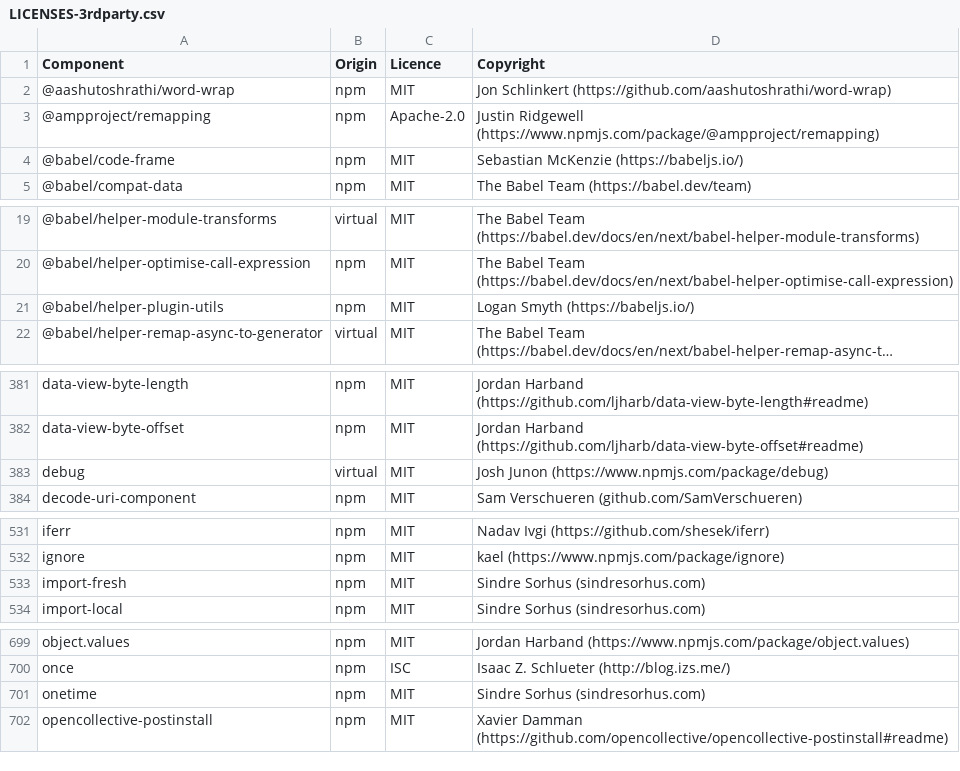
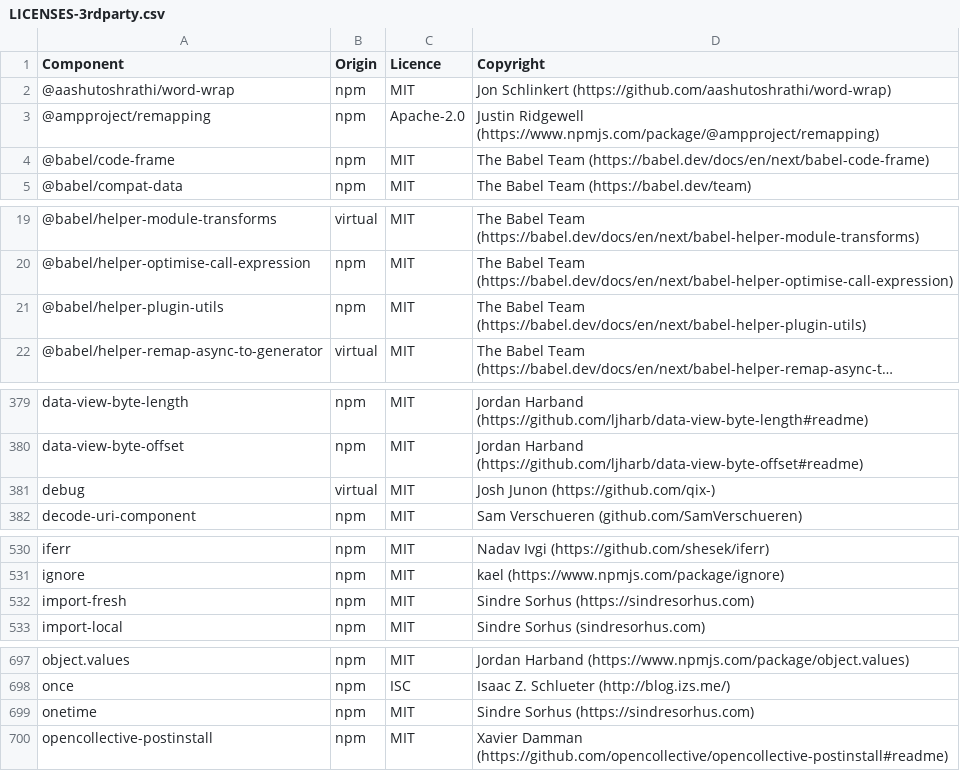
Before and after one commit to DataDog/build-plugins, a CSV file: LICENSES-3rdparty.csv, drawn as a sheet; only a part is shown, gaps mark what is left out; long unchanged cells end in …; addresses are those after the commit; the diff covers the shown part only; the diff names each change by its address in the sheet, - before the commit and + after, or states it on an @@ line.

```diff
--- a/LICENSES-3rdparty.csv
+++ b/LICENSES-3rdparty.csv
-D4 (Copyright): Sebastian McKenzie (https://babeljs.io/)
+D4 (Copyright): The Babel Team (https://babel.dev/docs/en/next/babel-code-frame)
-D21 (Copyright): Logan Smyth (https://babeljs.io/)
+D21 (Copyright): The Babel Team (https://babel.dev/docs/en/next/babel-helper-plugin-utils)
-D381 (Copyright): Josh Junon (https://www.npmjs.com/package/debug)
+D381 (Copyright): Josh Junon (https://github.com/qix-)
-D532 (Copyright): Sindre Sorhus (sindresorhus.com)
+D532 (Copyright): Sindre Sorhus (https://sindresorhus.com)
-D699 (Copyright): Sindre Sorhus (sindresorhus.com)
+D699 (Copyright): Sindre Sorhus (https://sindresorhus.com)
```
Also changed, not shown: 1 added row, 3 removed rows and 6 edited cells elsewhere in this file.
